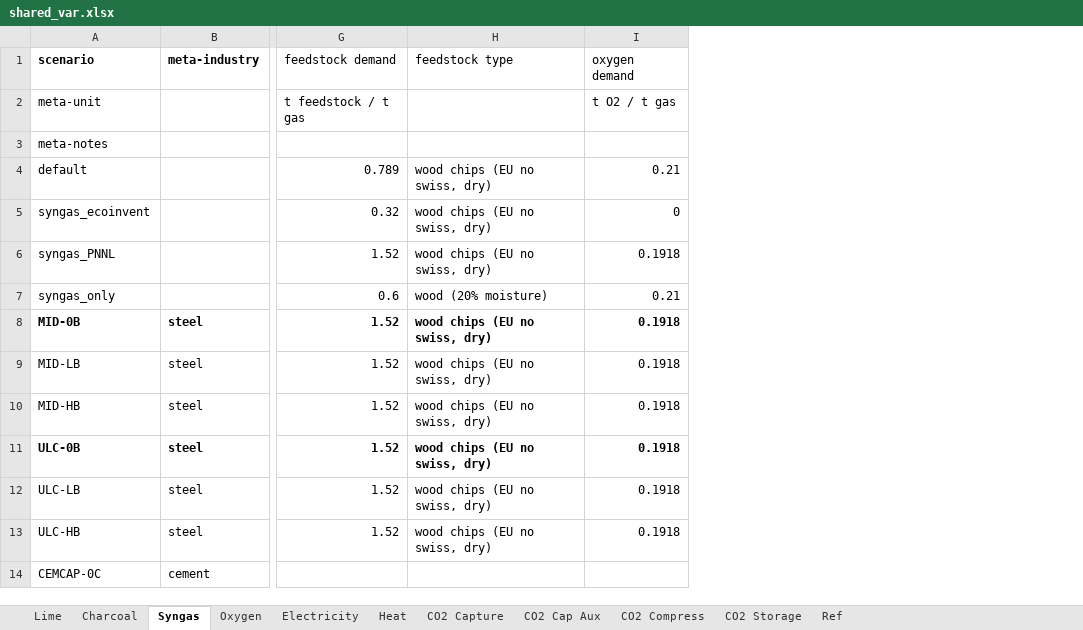
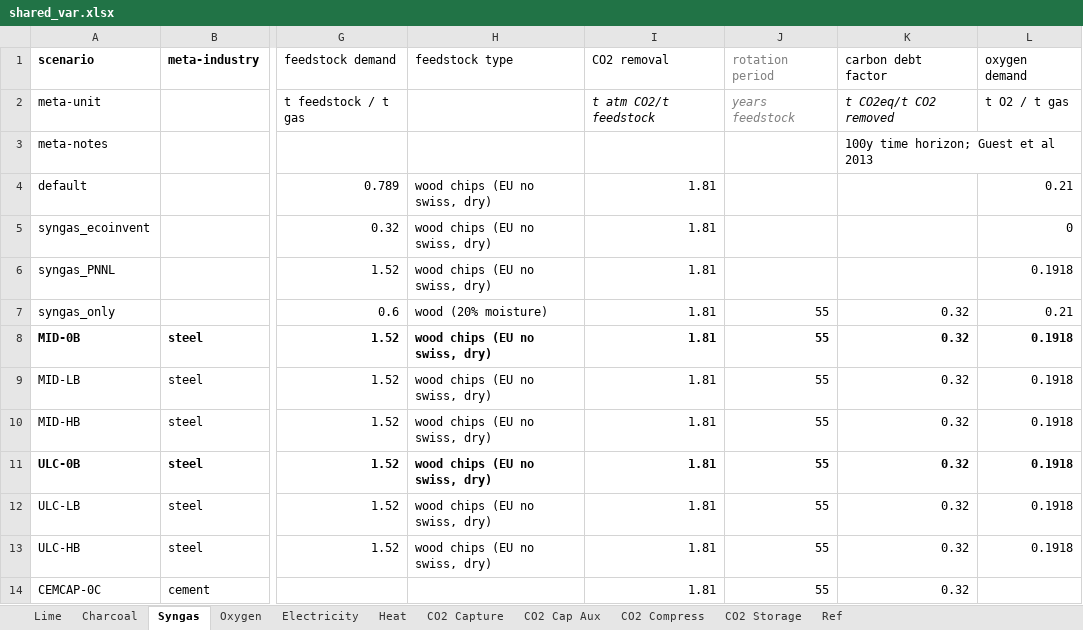
Before and after one commit to concoctions/BlackBlox, an Excel workbook: data/shared/shared_var.xlsx, sheet Syngas, drawn as a sheet; only a part is shown, gaps mark what is left out; values as stored, in another font and other column widths than the file's, no borders; the diff names each change by its address in the sheet, - before the commit and + after, or states it on an @@ line.

```diff
--- a/data/shared/shared_var.xlsx (sheet Syngas)
+++ b/data/shared/shared_var.xlsx (sheet Syngas)
+column I (CO2 removal), rows 2-14: t atm CO2/t feedstock |  | 1.81 | 1.81 | 1.81 | 1.81 | 1.81 | 1.81 | 1.81 | 1.81 | 1.81 | 1.81 | 1.81
+column J (rotation period), rows 2-14: years feedstock |  |  |  |  | 55 | 55 | 55 | 55 | 55 | 55 | 55 | 55
+column K (carbon debt factor), rows 2-14: t CO2eq/t CO2 removed | 100y time horizon; Guest et al 2013 |  |  |  | 0.32 | 0.32 | 0.32 | 0.32 | 0.32 | 0.32 | 0.32 | 0.32
```
Also changed, not shown: sheet Charcoal, formulas that keep their value, data/shared/shared_calcs.xlsx, 5 other files.
